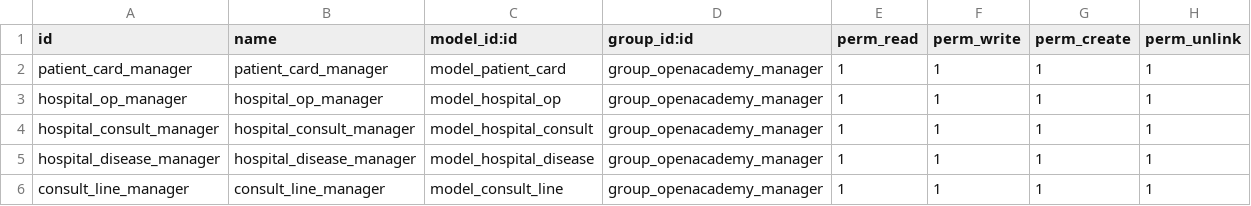
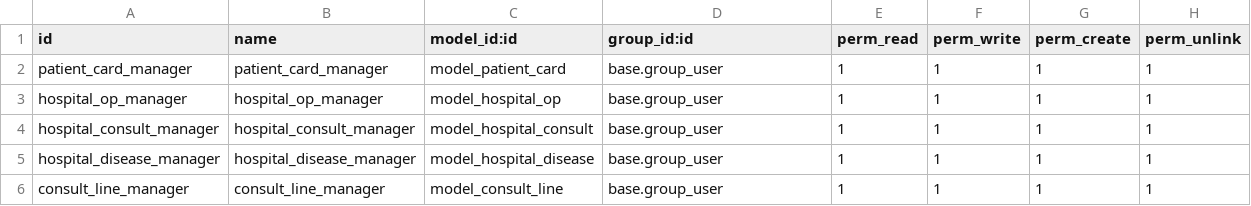
Before and after one commit to navctns/Odoo13, a CSV file: hospital_management/security/ir.model.access.csv, drawn as a sheet.

```diff
--- a/hospital_management/security/ir.model.access.csv
+++ b/hospital_management/security/ir.model.access.csv
@@ -1,6 +1,6 @@
 id,name,model_id:id,group_id:id,perm_read,perm_write,perm_create,perm_unlink
-patient_card_manager,patient_card_manager,model_patient_card,group_openacademy_manager,1,1,1,1
-hospital_op_manager,hospital_op_manager,model_hospital_op,group_openacademy_manager,1,1,1,1
-hospital_consult_manager,hospital_consult_manager,model_hospital_consult,group_openacademy_manager,1,1,1,1
-hospital_disease_manager,hospital_disease_manager,model_hospital_disease,group_openacademy_manager,1,1,1,1
-consult_line_manager,consult_line_manager,model_consult_line,group_openacademy_manager,1,1,1,1
+patient_card_manager,patient_card_manager,model_patient_card,base.group_user,1,1,1,1
+hospital_op_manager,hospital_op_manager,model_hospital_op,base.group_user,1,1,1,1
+hospital_consult_manager,hospital_consult_manager,model_hospital_consult,base.group_user,1,1,1,1
+hospital_disease_manager,hospital_disease_manager,model_hospital_disease,base.group_user,1,1,1,1
+consult_line_manager,consult_line_manager,model_consult_line,base.group_user,1,1,1,1
```
Also changed, not shown: 3 other files.
